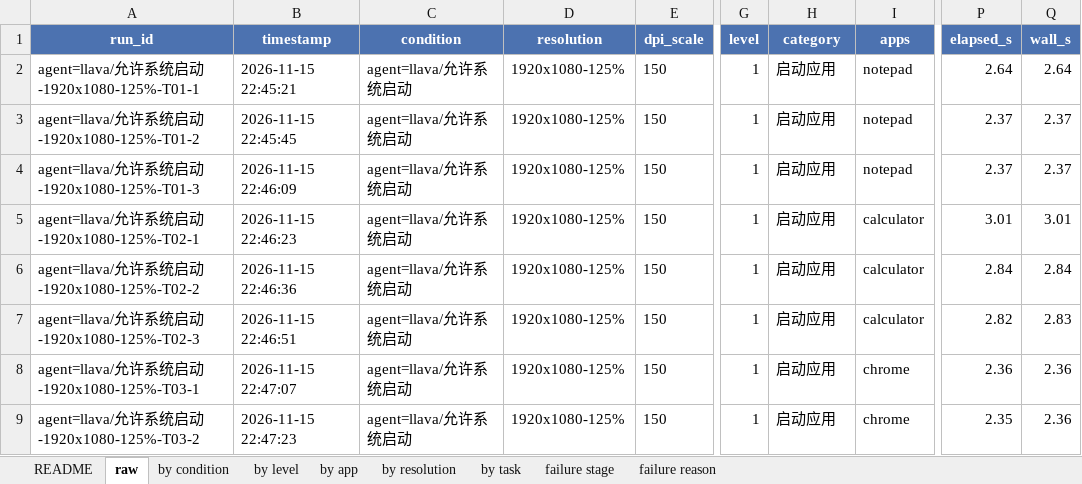
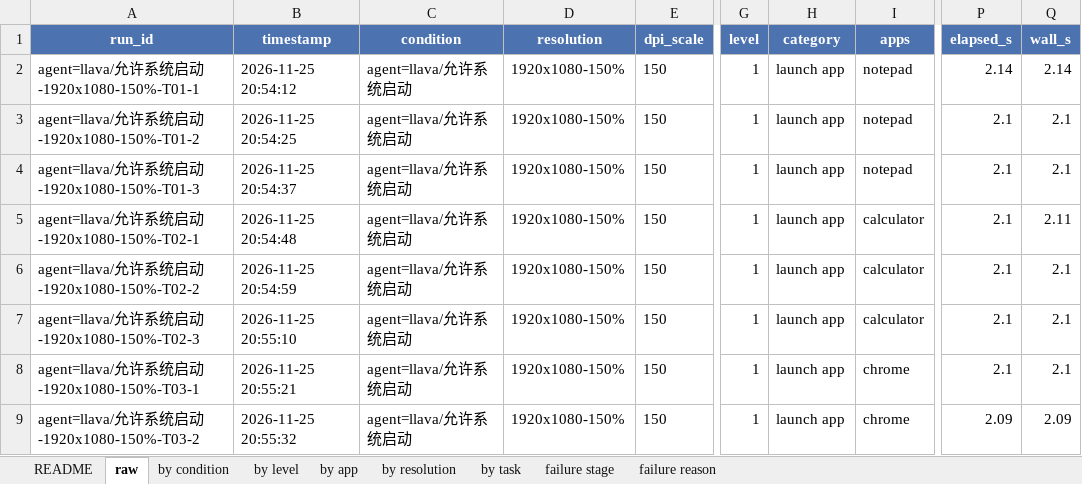
Before and after one commit to Jaaa27/gui-agent, an Excel workbook: results/week7/evaluation_results.xlsx, sheet raw, drawn as a sheet; only a part is shown, gaps mark what is left out; values as stored, in another font and other column widths than the file's, no borders; the diff covers the shown part only; the diff names each change by its address in the sheet, - before the commit and + after, or states it on an @@ line.

Commit message:
Add full real-machine evaluation

```diff
--- a/results/week7/evaluation_results.xlsx (sheet raw)
+++ b/results/week7/evaluation_results.xlsx (sheet raw)
-A2 (run_id): agent=llava/允许系统启动-1920x1080-125%-T01-1
+A2 (run_id): agent=llava/允许系统启动-1920x1080-150%-T01-1
-B2 (timestamp): 2026-11-15 22:45:21
+B2 (timestamp): 2026-11-25 20:54:12
-D2:D9 (resolution): 1920x1080-125%
+D2:D9 (resolution): 1920x1080-150%
-H2:H9 (category): 启动应用
+H2:H9 (category): launch app
-P2 (elapsed_s): 2.64
+P2 (elapsed_s): 2.14
-Q2 (wall_s): 2.64
+Q2 (wall_s): 2.14
-A3 (run_id): agent=llava/允许系统启动-1920x1080-125%-T01-2
+A3 (run_id): agent=llava/允许系统启动-1920x1080-150%-T01-2
-B3 (timestamp): 2026-11-15 22:45:45
+B3 (timestamp): 2026-11-25 20:54:25
-P3:P4 (elapsed_s): 2.37
+P3:P4 (elapsed_s): 2.1
-Q3:Q4 (wall_s): 2.37
+Q3:Q4 (wall_s): 2.1
-A4 (run_id): agent=llava/允许系统启动-1920x1080-125%-T01-3
+A4 (run_id): agent=llava/允许系统启动-1920x1080-150%-T01-3
-B4 (timestamp): 2026-11-15 22:46:09
+B4 (timestamp): 2026-11-25 20:54:37
-A5 (run_id): agent=llava/允许系统启动-1920x1080-125%-T02-1
+A5 (run_id): agent=llava/允许系统启动-1920x1080-150%-T02-1
-B5 (timestamp): 2026-11-15 22:46:23
+B5 (timestamp): 2026-11-25 20:54:48
-P5 (elapsed_s): 3.01
+P5 (elapsed_s): 2.1
-Q5 (wall_s): 3.01
+Q5 (wall_s): 2.11
-A6 (run_id): agent=llava/允许系统启动-1920x1080-125%-T02-2
+A6 (run_id): agent=llava/允许系统启动-1920x1080-150%-T02-2
-B6 (timestamp): 2026-11-15 22:46:36
+B6 (timestamp): 2026-11-25 20:54:59
-P6 (elapsed_s): 2.84
+P6 (elapsed_s): 2.1
-Q6 (wall_s): 2.84
+Q6 (wall_s): 2.1
-A7 (run_id): agent=llava/允许系统启动-1920x1080-125%-T02-3
+A7 (run_id): agent=llava/允许系统启动-1920x1080-150%-T02-3
-B7 (timestamp): 2026-11-15 22:46:51
+B7 (timestamp): 2026-11-25 20:55:10
-P7 (elapsed_s): 2.82
+P7 (elapsed_s): 2.1
-Q7 (wall_s): 2.83
+Q7 (wall_s): 2.1
-A8 (run_id): agent=llava/允许系统启动-1920x1080-125%-T03-1
+A8 (run_id): agent=llava/允许系统启动-1920x1080-150%-T03-1
-B8 (timestamp): 2026-11-15 22:47:07
+B8 (timestamp): 2026-11-25 20:55:21
-P8 (elapsed_s): 2.36
+P8 (elapsed_s): 2.1
-Q8 (wall_s): 2.36
+Q8 (wall_s): 2.1
-A9 (run_id): agent=llava/允许系统启动-1920x1080-125%-T03-2
+A9 (run_id): agent=llava/允许系统启动-1920x1080-150%-T03-2
-B9 (timestamp): 2026-11-15 22:47:23
+B9 (timestamp): 2026-11-25 20:55:32
-P9 (elapsed_s): 2.35
+P9 (elapsed_s): 2.09
-Q9 (wall_s): 2.36
+Q9 (wall_s): 2.09
```
Also changed, not shown: 42 added rows and 103 edited cells elsewhere in this sheet, sheet by task, sheet by level, sheet by app, sheet by resolution, sheet by condition, sheet failure reason, 1 more sheet, 11 other files.
